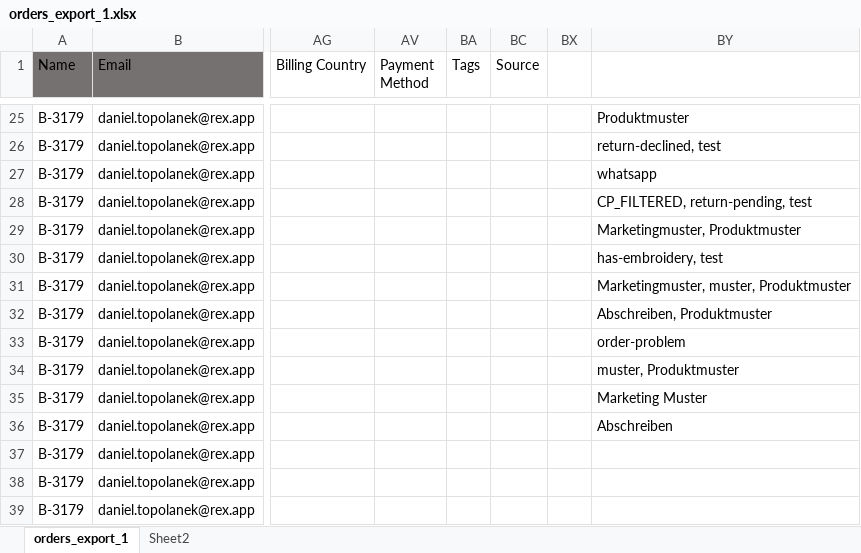
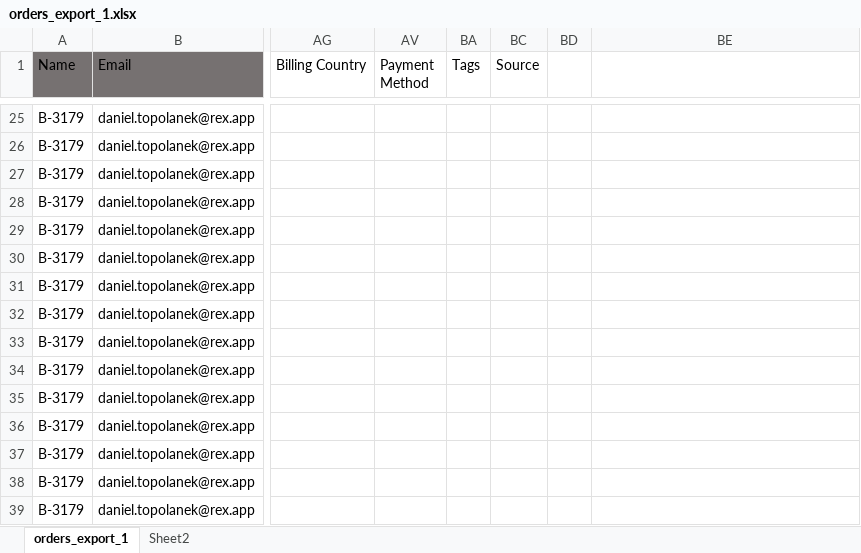
Before and after one commit to Hafiz-Tariq/ForHumans, an Excel workbook: Data/Excel/orders_export_1.xlsx, sheet orders_export_1, drawn as a sheet; only a part is shown, gaps mark what is left out; values as stored, in another font and other column widths than the file's, no borders; addresses are those after the commit; the diff covers the shown part only; the diff names each change by its address in the sheet, - before the commit and + after, or states it on an @@ line.

Commit message:
Few Bugs solved, and new Kpis Added.
Still Bug in Total Orders, B2B order and B2C order

```diff
--- a/Data/Excel/orders_export_1.xlsx (sheet orders_export_1)
+++ b/Data/Excel/orders_export_1.xlsx (sheet orders_export_1)
-BE25: Produktmuster
+BE25: (empty)
-BE26: return-declined, test
+BE26: (empty)
-BE27: whatsapp
+BE27: (empty)
-BE28: CP_FILTERED, return-pending, test
+BE28: (empty)
-BE29: Marketingmuster, Produktmuster
+BE29: (empty)
-BE30: has-embroidery, test
+BE30: (empty)
-BE31: Marketingmuster, muster, Produktmuster
+BE31: (empty)
-BE32: Abschreiben, Produktmuster
+BE32: (empty)
-BE33: order-problem
+BE33: (empty)
-BE34: muster, Produktmuster
+BE34: (empty)
-BE35: Marketing Muster
+BE35: (empty)
-BE36: Abschreiben
+BE36: (empty)
```
Also changed, not shown: 22 edited cells and cell formats elsewhere in this sheet, Requirments/kpis (1).xlsx, 7 other files.
